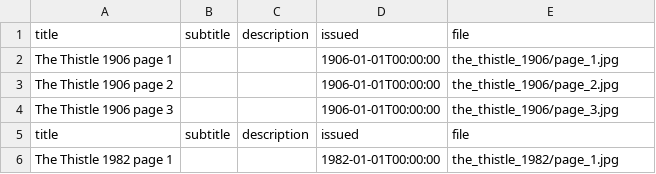
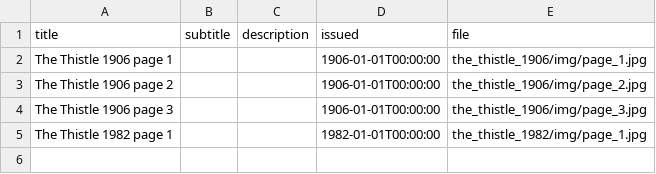
Before and after one commit to hachacha/migrate_islandora_csv, a CSV file: data/migrations/thistle/page_files.csv, drawn as a sheet.

```diff
--- a/data/migrations/thistle/page_files.csv
+++ b/data/migrations/thistle/page_files.csv
@@ -1,6 +1,5 @@
 title|subtitle|description|issued|file
-The Thistle 1906 page 1|||1906-01-01T00:00:00|the_thistle_1906/page_1.jpg
-The Thistle 1906 page 2|||1906-01-01T00:00:00|the_thistle_1906/page_2.jpg
-The Thistle 1906 page 3|||1906-01-01T00:00:00|the_thistle_1906/page_3.jpg
-title|subtitle|description|issued|file
-The Thistle 1982 page 1|||1982-01-01T00:00:00|the_thistle_1982/page_1.jpg
+The Thistle 1906 page 1|||1906-01-01T00:00:00|the_thistle_1906/img/page_1.jpg
+The Thistle 1906 page 2|||1906-01-01T00:00:00|the_thistle_1906/img/page_2.jpg
+The Thistle 1906 page 3|||1906-01-01T00:00:00|the_thistle_1906/img/page_3.jpg
+The Thistle 1982 page 1|||1982-01-01T00:00:00|the_thistle_1982/img/page_1.jpg
```
Also changed, not shown: data/migrations/thistle/page_nodes.csv, 8 other files.
